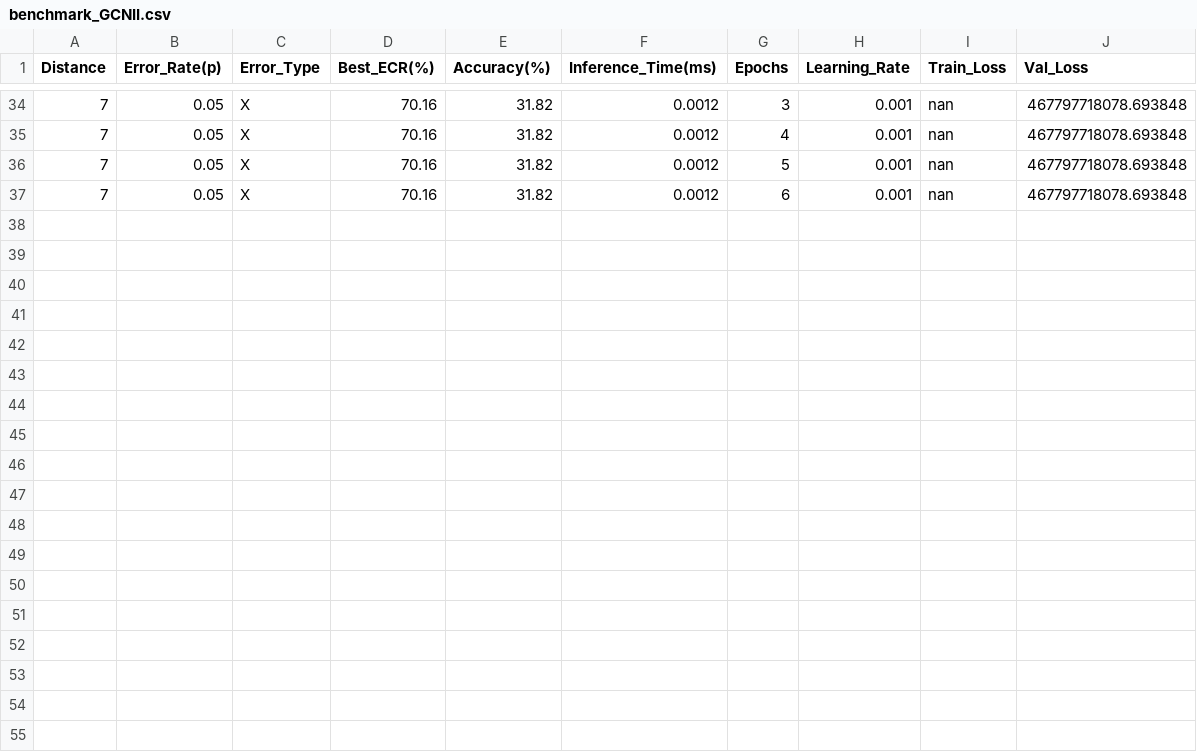
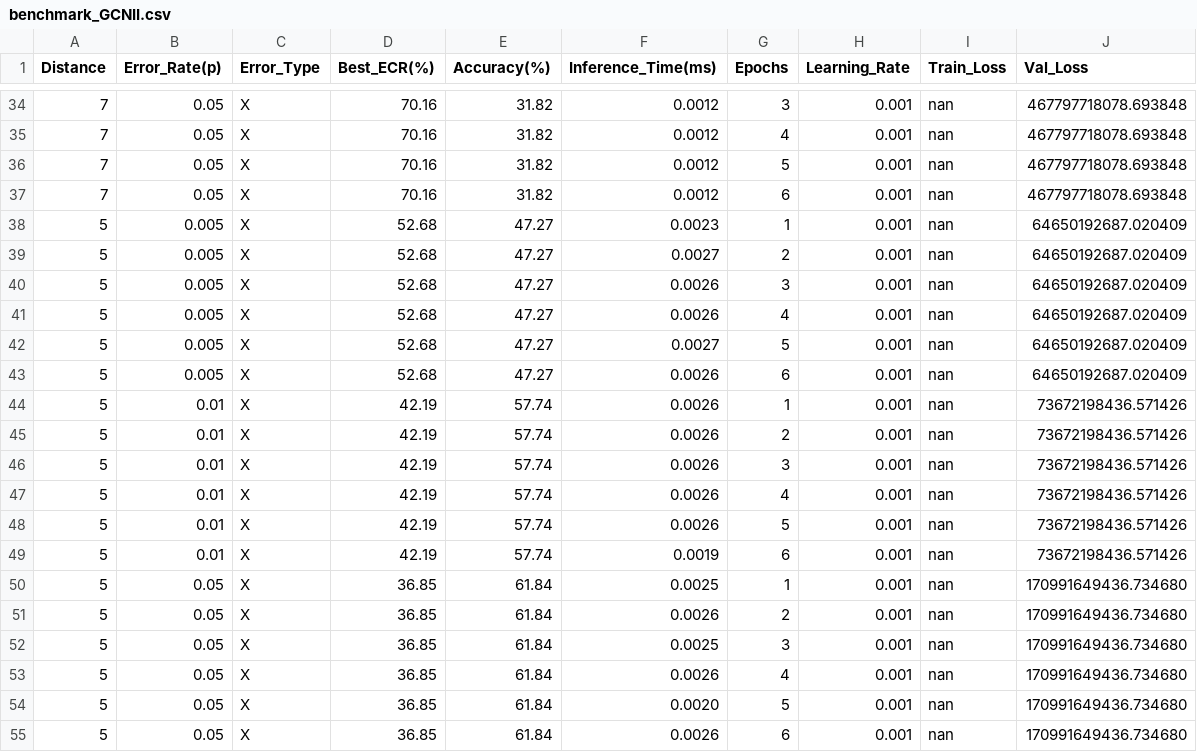
Before and after one commit to 25thDivision/KCS, a CSV file: stim_simulation/results/color_code/realistic/dp0.01_mf0.05_rf0.05_gd0.01/benchmark_GCNII.csv, drawn as a sheet; only a part is shown, gaps mark what is left out.

```diff
--- a/stim_simulation/results/color_code/realistic/dp0.01_mf0.05_rf0.05_gd0.01/benchmark_GCNII.csv
+++ b/stim_simulation/results/color_code/realistic/dp0.01_mf0.05_rf0.05_gd0.01/benchmark_GCNII.csv
@@ -37 +37,19 @@ Distance,Error_Rate(p),Error_Type,Best_ECR(%),Accuracy(%),Inference_Time(ms),Epo
 7,0.05,X,70.16,31.82,0.0012,6,0.001,nan,467797718078.693848
+5,0.005,X,52.68,47.27,0.0023,1,0.001,nan,64650192687.020409
+5,0.005,X,52.68,47.27,0.0027,2,0.001,nan,64650192687.020409
+5,0.005,X,52.68,47.27,0.0026,3,0.001,nan,64650192687.020409
+5,0.005,X,52.68,47.27,0.0026,4,0.001,nan,64650192687.020409
+5,0.005,X,52.68,47.27,0.0027,5,0.001,nan,64650192687.020409
+5,0.005,X,52.68,47.27,0.0026,6,0.001,nan,64650192687.020409
+5,0.01,X,42.19,57.74,0.0026,1,0.001,nan,73672198436.571426
+5,0.01,X,42.19,57.74,0.0026,2,0.001,nan,73672198436.571426
+5,0.01,X,42.19,57.74,0.0026,3,0.001,nan,73672198436.571426
+5,0.01,X,42.19,57.74,0.0026,4,0.001,nan,73672198436.571426
+5,0.01,X,42.19,57.74,0.0026,5,0.001,nan,73672198436.571426
+5,0.01,X,42.19,57.74,0.0019,6,0.001,nan,73672198436.571426
+5,0.05,X,36.85,61.84,0.0025,1,0.001,nan,170991649436.734680
+5,0.05,X,36.85,61.84,0.0026,2,0.001,nan,170991649436.734680
+5,0.05,X,36.85,61.84,0.0025,3,0.001,nan,170991649436.734680
+5,0.05,X,36.85,61.84,0.0026,4,0.001,nan,170991649436.734680
+5,0.05,X,36.85,61.84,0.0020,5,0.001,nan,170991649436.734680
+5,0.05,X,36.85,61.84,0.0026,6,0.001,nan,170991649436.734680
```
Also changed, not shown: stim_simulation/results/color_code/realistic/dp0.001_mf0.01_rf0.01_gd0.008/benchmark_GraphMamba.csv, stim_simulation/results/color_code/realistic/dp0.01_mf0.05_rf0.05_gd0.01/benchmark_APPNP.csv, 7 other files.
